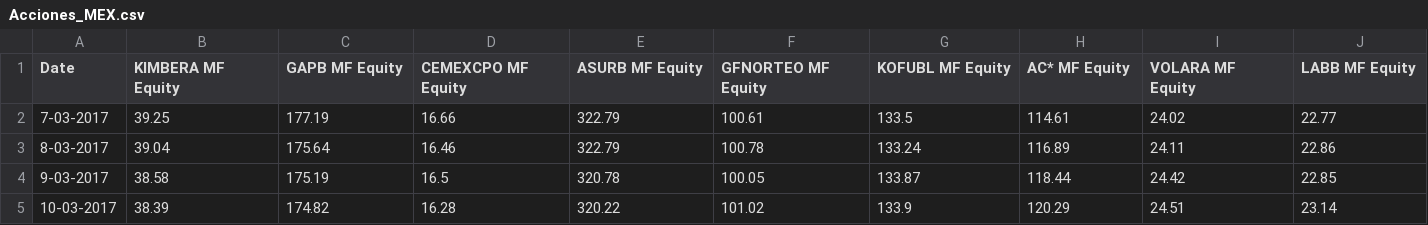
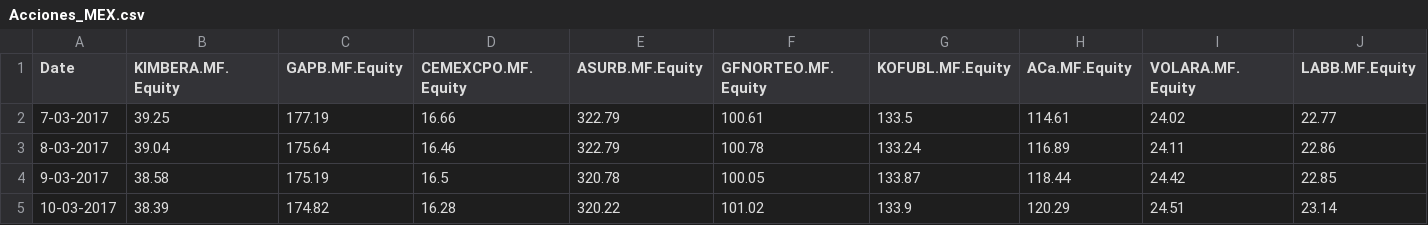
Before and after one commit to edward-pena-est-uexternado/caminado-de-pato, a CSV file: academic_purposes/stock_data/Acciones_MEX.csv, drawn as a sheet; only a part is shown; the diff covers the shown part only; the diff names each change by its address in the sheet, - before the commit and + after, or states it on an @@ line.

```diff
--- a/academic_purposes/stock_data/Acciones_MEX.csv
+++ b/academic_purposes/stock_data/Acciones_MEX.csv
-B1: KIMBERA MF Equity
+B1: KIMBERA.MF.Equity
-C1: GAPB MF Equity
+C1: GAPB.MF.Equity
-D1: CEMEXCPO MF Equity
+D1: CEMEXCPO.MF.Equity
-E1: ASURB MF Equity
+E1: ASURB.MF.Equity
-F1: GFNORTEO MF Equity
+F1: GFNORTEO.MF.Equity
-G1: KOFUBL MF Equity
+G1: KOFUBL.MF.Equity
-H1: AC* MF Equity
+H1: ACa.MF.Equity
-I1: VOLARA MF Equity
+I1: VOLARA.MF.Equity
-J1: LABB MF Equity
+J1: LABB.MF.Equity
```
Also changed, not shown: 25 edited cells elsewhere in this file, academic_purposes/stock_data/Acciones_BRA.csv, academic_purposes/stock_data/Acciones_CHL.csv, 2 other files.
